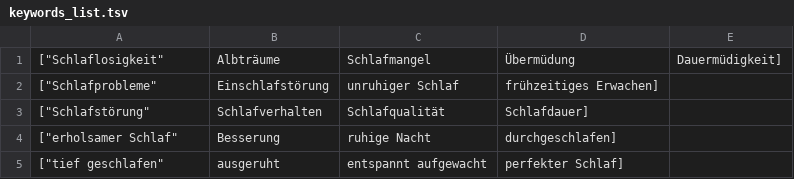
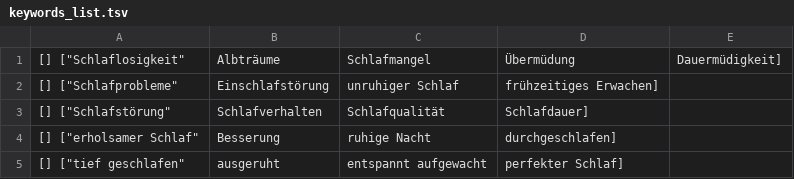
Before and after one commit to dyhpf/sleepsentiment, a TSV file: GPT2/keywordcontrol/keywords_list.tsv, drawn as a sheet.

Commit message:
Update keywords_list.tsv

```diff
--- a/GPT2/keywordcontrol/keywords_list.tsv
+++ b/GPT2/keywordcontrol/keywords_list.tsv
@@ -1,5 +1,5 @@
-["Schlaflosigkeit", "Albträume", "Schlafmangel", "Übermüdung", "Dauermüdigkeit"]
-["Schlafprobleme", "Einschlafstörung", "unruhiger Schlaf", "frühzeitiges Erwachen"]
-["Schlafstörung", "Schlafverhalten", "Schlafqualität", "Schlafdauer"]
-["erholsamer Schlaf", "Besserung", "ruhige Nacht", "durchgeschlafen"]
-["tief geschlafen", "ausgeruht", "entspannt aufgewacht", "perfekter Schlaf"]
+[] ["Schlaflosigkeit", "Albträume", "Schlafmangel", "Übermüdung", "Dauermüdigkeit"]
+[] ["Schlafprobleme", "Einschlafstörung", "unruhiger Schlaf", "frühzeitiges Erwachen"]
+[] ["Schlafstörung", "Schlafverhalten", "Schlafqualität", "Schlafdauer"]
+[] ["erholsamer Schlaf", "Besserung", "ruhige Nacht", "durchgeschlafen"]
+[] ["tief geschlafen", "ausgeruht", "entspannt aufgewacht", "perfekter Schlaf"]
```
